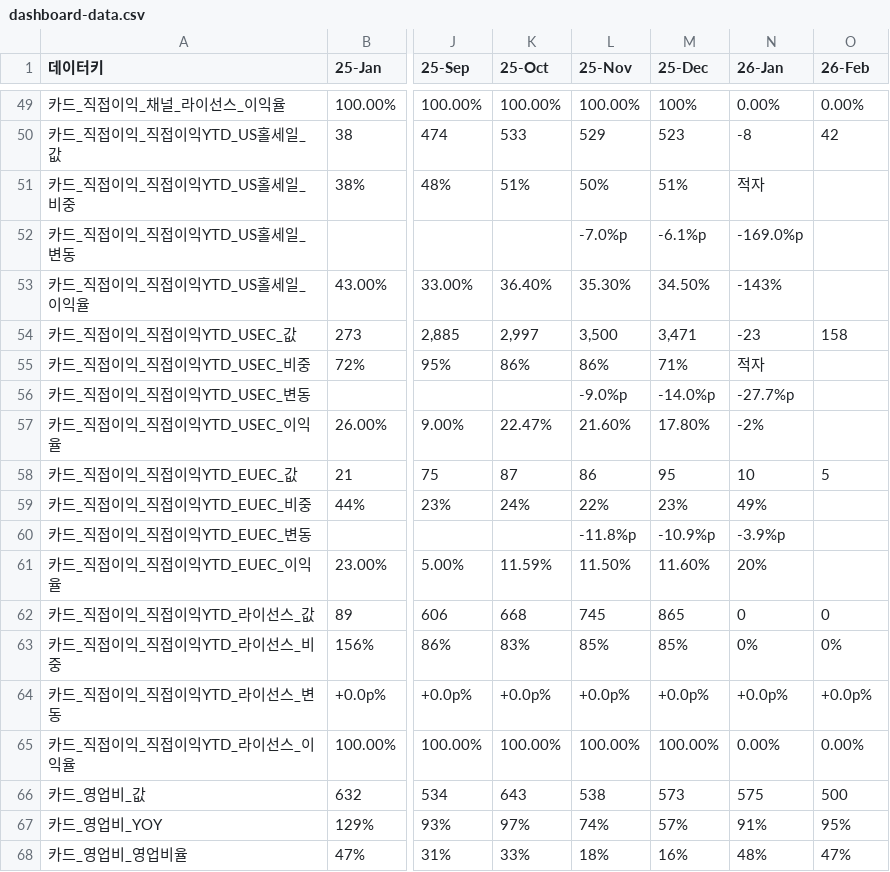
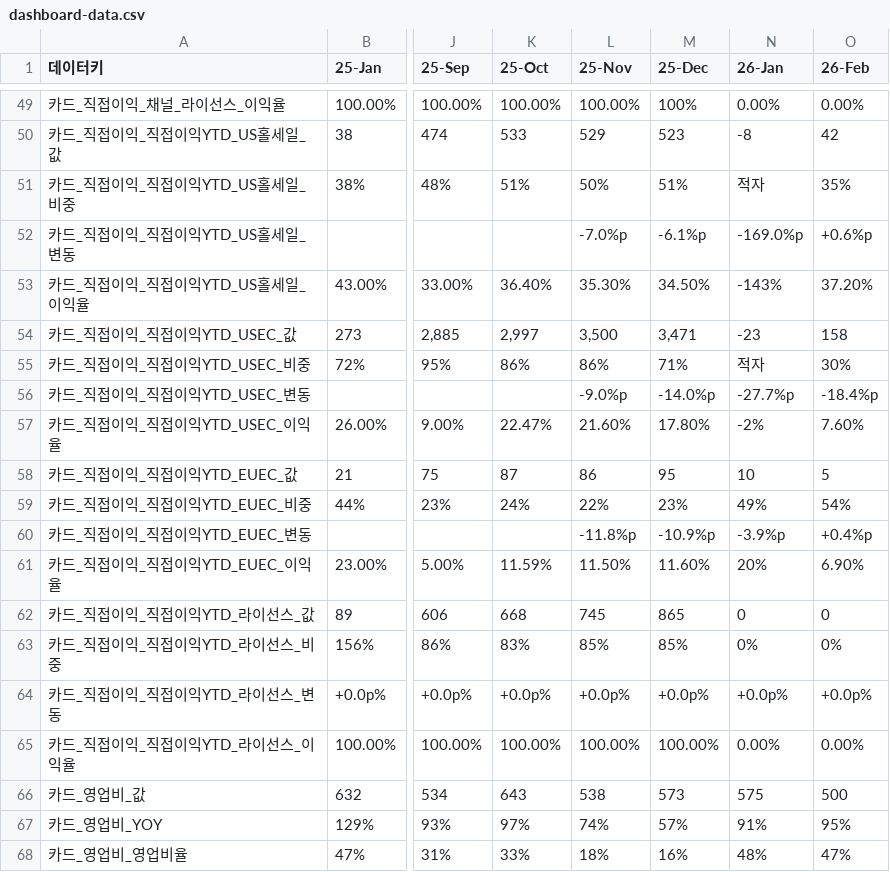
Before and after one commit to kyeongsoo88/New_stodashboard, a CSV file: frontend/public/data/dashboard-data.csv, drawn as a sheet; only a part is shown, gaps mark what is left out; the diff names each change by its address in the sheet, - before the commit and + after, or states it on an @@ line.

```diff
--- a/frontend/public/data/dashboard-data.csv
+++ b/frontend/public/data/dashboard-data.csv
-O51 (26-Feb): (empty)
+O51 (26-Feb): 35%
-O52 (26-Feb): (empty)
+O52 (26-Feb): +0.6%p
-O53 (26-Feb): (empty)
+O53 (26-Feb): 37.20%
-O55 (26-Feb): (empty)
+O55 (26-Feb): 30%
-O56 (26-Feb): (empty)
+O56 (26-Feb): -18.4%p
-O57 (26-Feb): (empty)
+O57 (26-Feb): 7.60%
-O59 (26-Feb): (empty)
+O59 (26-Feb): 54%
-O60 (26-Feb): (empty)
+O60 (26-Feb): +0.4%p
-O61 (26-Feb): (empty)
+O61 (26-Feb): 6.90%
```
